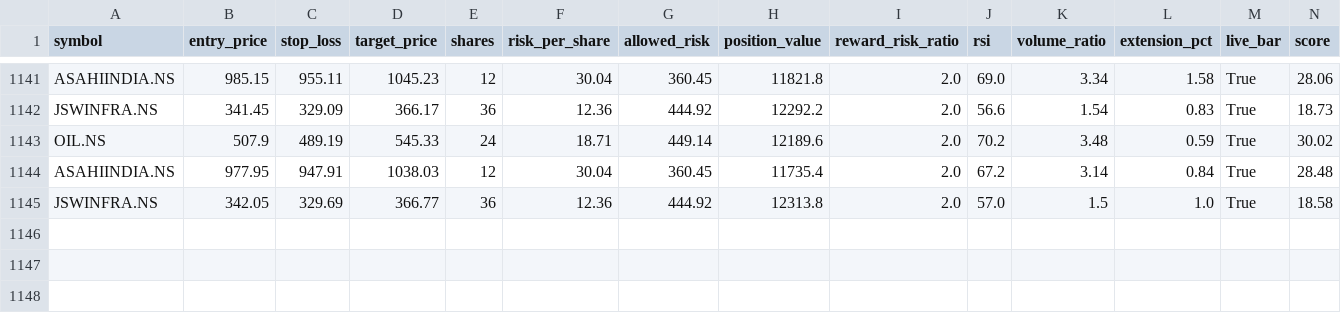
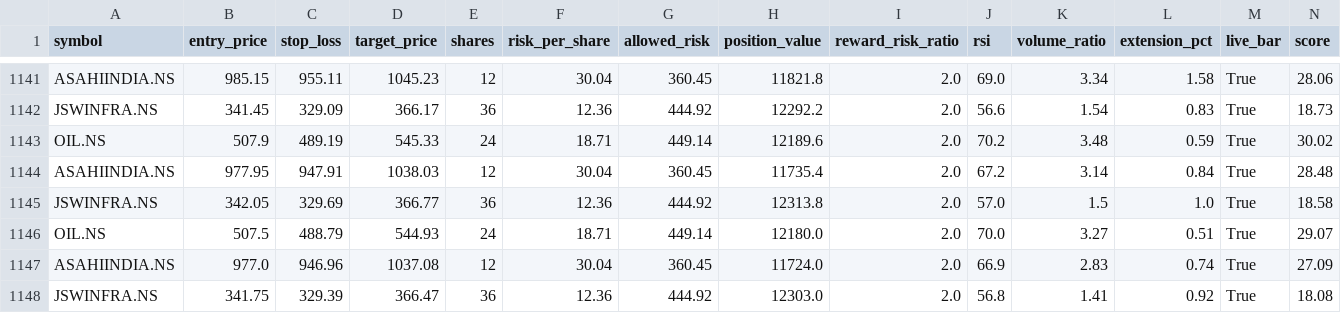
Before and after one commit to eeshanshukla12-star/nse_screener_1_.py, a CSV file: signals_log.csv, drawn as a sheet; only a part is shown, gaps mark what is left out; rows hold the shown columns only; the diff names each change by its address in the sheet, - before the commit and + after, or states it on an @@ line.

Commit message:
Update signal log [skip ci]

```diff
--- a/signals_log.csv
+++ b/signals_log.csv
+row 1146: OIL.NS | 507.5 | 488.79 | 544.93 | 24 | 18.71 | 449.14 | 12180.0 | 2.0 | 70.0 | 3.27 | 0.51 | True | 29.07
+row 1147: ASAHIINDIA.NS | 977.0 | 946.96 | 1037.08 | 12 | 30.04 | 360.45 | 11724.0 | 2.0 | 66.9 | 2.83 | 0.74 | True | 27.09
+row 1148: JSWINFRA.NS | 341.75 | 329.39 | 366.47 | 36 | 12.36 | 444.92 | 12303.0 | 2.0 | 56.8 | 1.41 | 0.92 | True | 18.08
```
